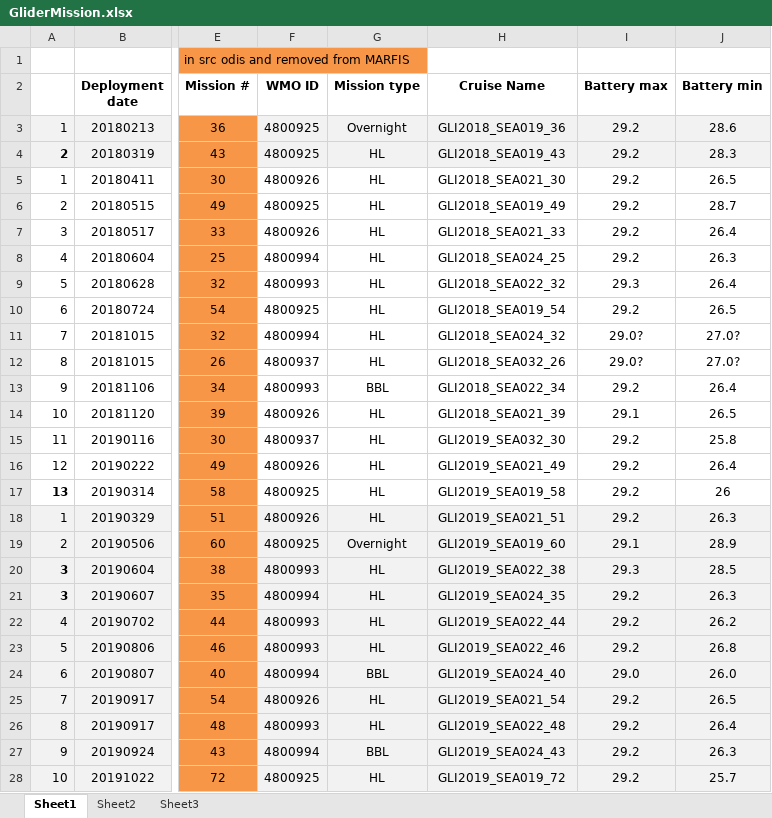
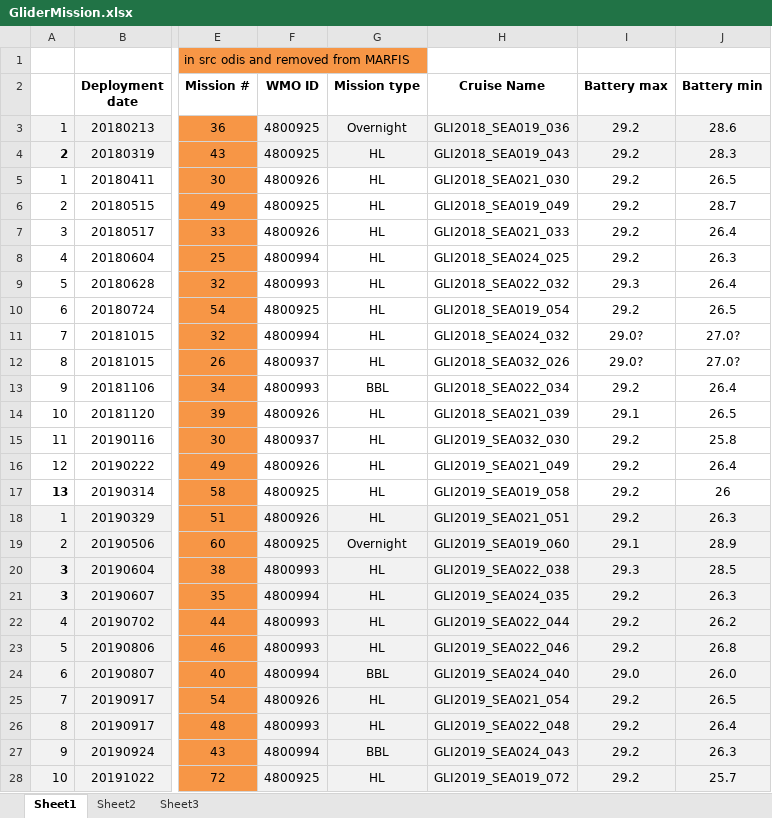
Before and after one commit to DFOglider/pilotingApp, an Excel workbook: GliderMission.xlsx, sheet Sheet1, drawn as a sheet; only a part is shown, gaps mark what is left out; values as stored, in another font and other column widths than the file's, no borders; the diff covers the shown part only; the diff names each change by its address in the sheet, - before the commit and + after, or states it on an @@ line.

```diff
--- a/GliderMission.xlsx (sheet Sheet1)
+++ b/GliderMission.xlsx (sheet Sheet1)
-H3 (Cruise Name): GLI2018_SEA019_36
+H3 (Cruise Name): GLI2018_SEA019_036
-H4 (Cruise Name): GLI2018_SEA019_43
+H4 (Cruise Name): GLI2018_SEA019_043
-H5 (Cruise Name): GLI2018_SEA021_30
+H5 (Cruise Name): GLI2018_SEA021_030
-H6 (Cruise Name): GLI2018_SEA019_49
+H6 (Cruise Name): GLI2018_SEA019_049
-H7 (Cruise Name): GLI2018_SEA021_33
+H7 (Cruise Name): GLI2018_SEA021_033
-H8 (Cruise Name): GLI2018_SEA024_25
+H8 (Cruise Name): GLI2018_SEA024_025
-H9 (Cruise Name): GLI2018_SEA022_32
+H9 (Cruise Name): GLI2018_SEA022_032
-H10 (Cruise Name): GLI2018_SEA019_54
+H10 (Cruise Name): GLI2018_SEA019_054
-H11 (Cruise Name): GLI2018_SEA024_32
+H11 (Cruise Name): GLI2018_SEA024_032
-H12 (Cruise Name): GLI2018_SEA032_26
+H12 (Cruise Name): GLI2018_SEA032_026
-H13 (Cruise Name): GLI2018_SEA022_34
+H13 (Cruise Name): GLI2018_SEA022_034
-H14 (Cruise Name): GLI2018_SEA021_39
+H14 (Cruise Name): GLI2018_SEA021_039
-H15 (Cruise Name): GLI2019_SEA032_30
+H15 (Cruise Name): GLI2019_SEA032_030
-H16 (Cruise Name): GLI2019_SEA021_49
+H16 (Cruise Name): GLI2019_SEA021_049
-H17 (Cruise Name): GLI2019_SEA019_58
+H17 (Cruise Name): GLI2019_SEA019_058
-H18 (Cruise Name): GLI2019_SEA021_51
+H18 (Cruise Name): GLI2019_SEA021_051
-H19 (Cruise Name): GLI2019_SEA019_60
+H19 (Cruise Name): GLI2019_SEA019_060
-H20 (Cruise Name): GLI2019_SEA022_38
+H20 (Cruise Name): GLI2019_SEA022_038
-H21 (Cruise Name): GLI2019_SEA024_35
+H21 (Cruise Name): GLI2019_SEA024_035
-H22 (Cruise Name): GLI2019_SEA022_44
+H22 (Cruise Name): GLI2019_SEA022_044
-H23 (Cruise Name): GLI2019_SEA022_46
+H23 (Cruise Name): GLI2019_SEA022_046
-H24 (Cruise Name): GLI2019_SEA024_40
+H24 (Cruise Name): GLI2019_SEA024_040
-H25 (Cruise Name): GLI2019_SEA021_54
+H25 (Cruise Name): GLI2019_SEA021_054
-H26 (Cruise Name): GLI2019_SEA022_48
+H26 (Cruise Name): GLI2019_SEA022_048
-H27 (Cruise Name): GLI2019_SEA024_43
+H27 (Cruise Name): GLI2019_SEA024_043
-H28 (Cruise Name): GLI2019_SEA019_72
+H28 (Cruise Name): GLI2019_SEA019_072
```
Also changed, not shown: 3 added rows, 3 removed rows, 111 edited cells and cell formats elsewhere in this sheet, sheet Sheet3.
